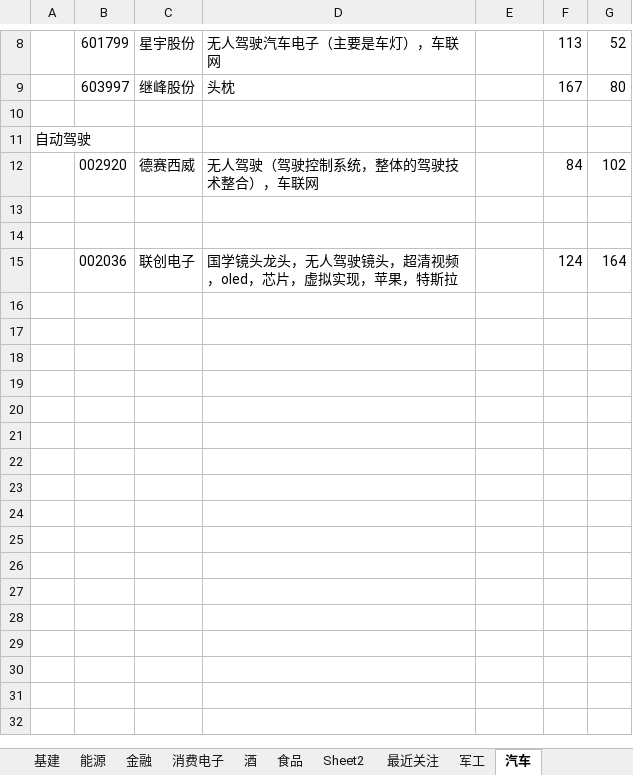
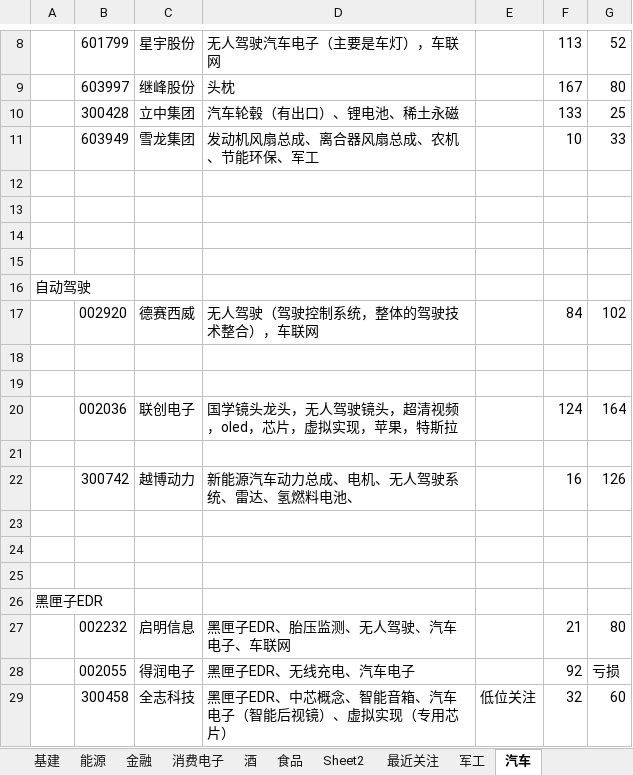
Before and after one commit to 1934312258/document, an Excel workbook: A股.xlsx, sheet 汽车, drawn as a sheet; only a part is shown, gaps mark what is left out; values as stored, in another font and other column widths than the file's, no borders; the diff names each change by its address in the sheet, - before the commit and + after, or states it on an @@ line.

```diff
--- a/A股.xlsx (sheet 汽车)
+++ b/A股.xlsx (sheet 汽车)
+row 10:  | 300428 | 立中集团 | 汽车轮毂（有出口）、锂电池、稀土永磁 |  | 133 | 25
+row 11:  | 603949 | 雪龙集团 | 发动机风扇总成、离合器风扇总成、农机、节能环保、军工 |  | 10 | 33
+row 12: (empty)
+row 13: (empty)
+row 14: (empty)
+row 21: (empty)
+row 22:  | 300742 | 越博动力 | 新能源汽车动力总成、电机、无人驾驶系统、雷达、氢燃料电池、 |  | 16 | 126
+row 23: (empty)
+row 24: (empty)
+row 25: (empty)
+row 26: 黑匣子EDR
+row 27:  | 002232 | 启明信息 | 黑匣子EDR、胎压监测、无人驾驶、汽车电子、车联网 |  | 21 | 80
+row 28:  | 002055 | 得润电子 | 黑匣子EDR、无线充电、汽车电子 |  | 92 | 亏损
+row 29:  | 300458 | 全志科技 | 黑匣子EDR、中芯概念、智能音箱、汽车电子（智能后视镜）、虚拟实现（专用芯片） | 低位关注 | 32 | 60
```
Also changed, not shown: sheet 能源, 2 other files.
